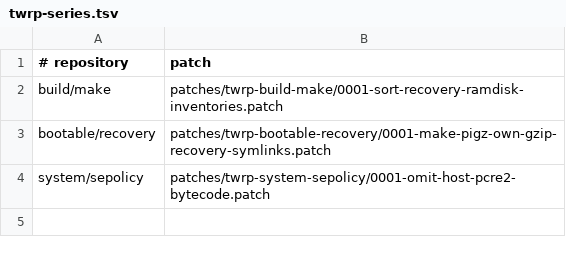
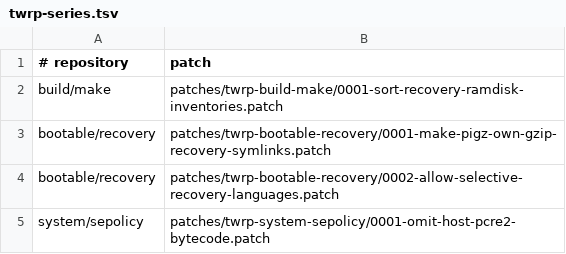
Before and after one commit to meizu-pro5-dev/pro5-android, a TSV file: patches/twrp-series.tsv, drawn as a sheet.

Commit message:
twrp: keep English and Simplified Chinese only

```diff
--- a/patches/twrp-series.tsv
+++ b/patches/twrp-series.tsv
@@ -3,2 +3,3 @@ build/make	patches/twrp-build-make/0001-sort-recovery-ramdisk-inventories.patch
 bootable/recovery	patches/twrp-bootable-recovery/0001-make-pigz-own-gzip-recovery-symlinks.patch
+bootable/recovery	patches/twrp-bootable-recovery/0002-allow-selective-recovery-languages.patch
 system/sepolicy	patches/twrp-system-sepolicy/0001-omit-host-pcre2-bytecode.patch
```
Also changed, not shown: 8 other files.
